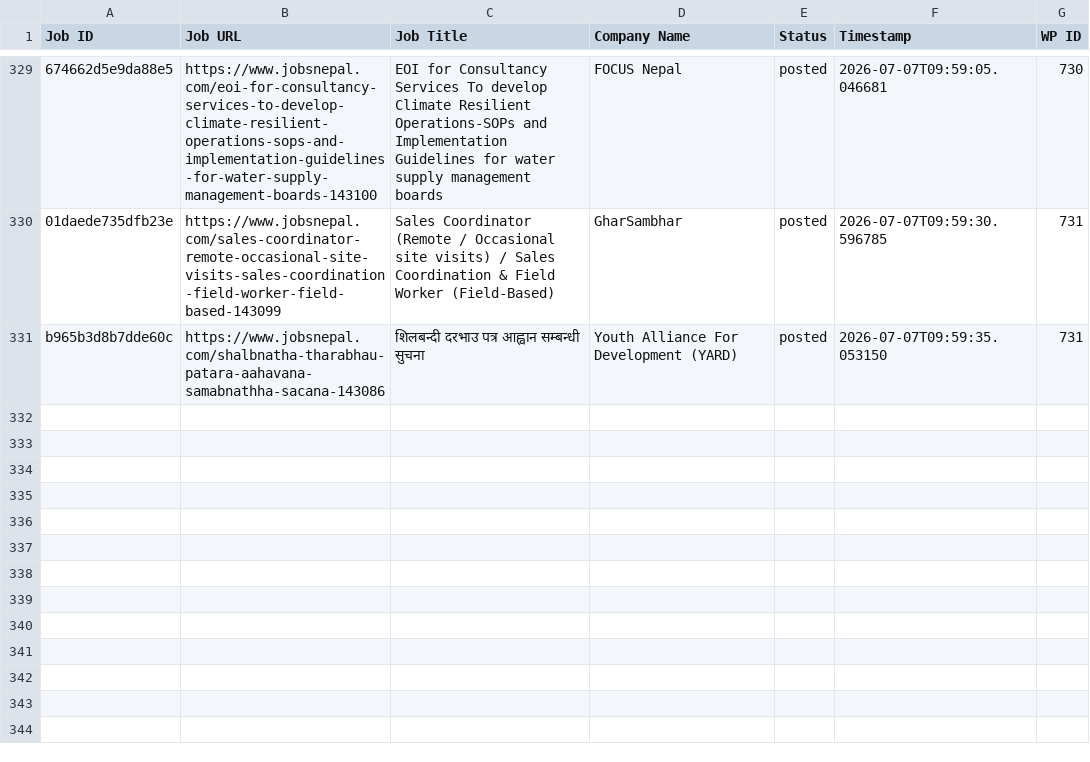
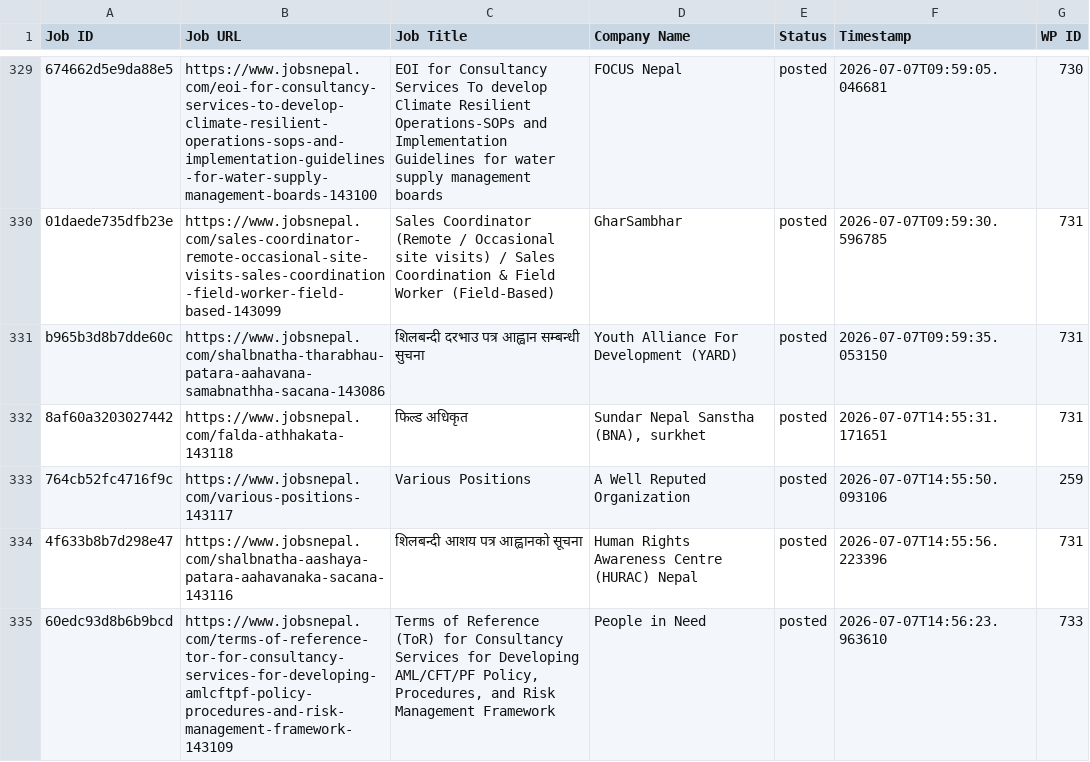
Before and after one commit to projectfetcher/np, a CSV file: processed_jobs.csv, drawn as a sheet; only a part is shown, gaps mark what is left out; the diff names each change by its address in the sheet, - before the commit and + after, or states it on an @@ line.

```diff
--- a/processed_jobs.csv
+++ b/processed_jobs.csv
+row 332: 8af60a3203027442 | https://www.jobsnepal.com/falda-athhakata-143118 | फिल्ड अधिकृत | Sundar Nepal Sanstha (BNA), surkhet | posted | 2026-07-07T14:55:31.171651 | 731
+row 333: 764cb52fc4716f9c | https://www.jobsnepal.com/various-positions-143117 | Various Positions | A Well Reputed Organization | posted | 2026-07-07T14:55:50.093106 | 259
+row 334: 4f633b8b7d298e47 | https://www.jobsnepal.com/shalbnatha-aashaya-patara-aahavanaka-sacana-143116 | शिलबन्दी आशय पत्र आह्वानको सूचना | Human Rights Awareness Centre (HURAC) Nepal | posted | 2026-07-07T14:55:56.223396 | 731
+row 335: 60edc93d8b6b9bcd | https://www.jobsnepal.com/terms-of-reference-tor-for-consultancy-services-for-developing-amlcftpf-policy-procedures-and-risk-management-framework-143109 | Terms of Reference (ToR) for Consultancy Services for Developing AML/CFT/PF Policy, Procedures, and Risk Management Framework | People in Need | posted | 2026-07-07T14:56:23.963610 | 733
```
